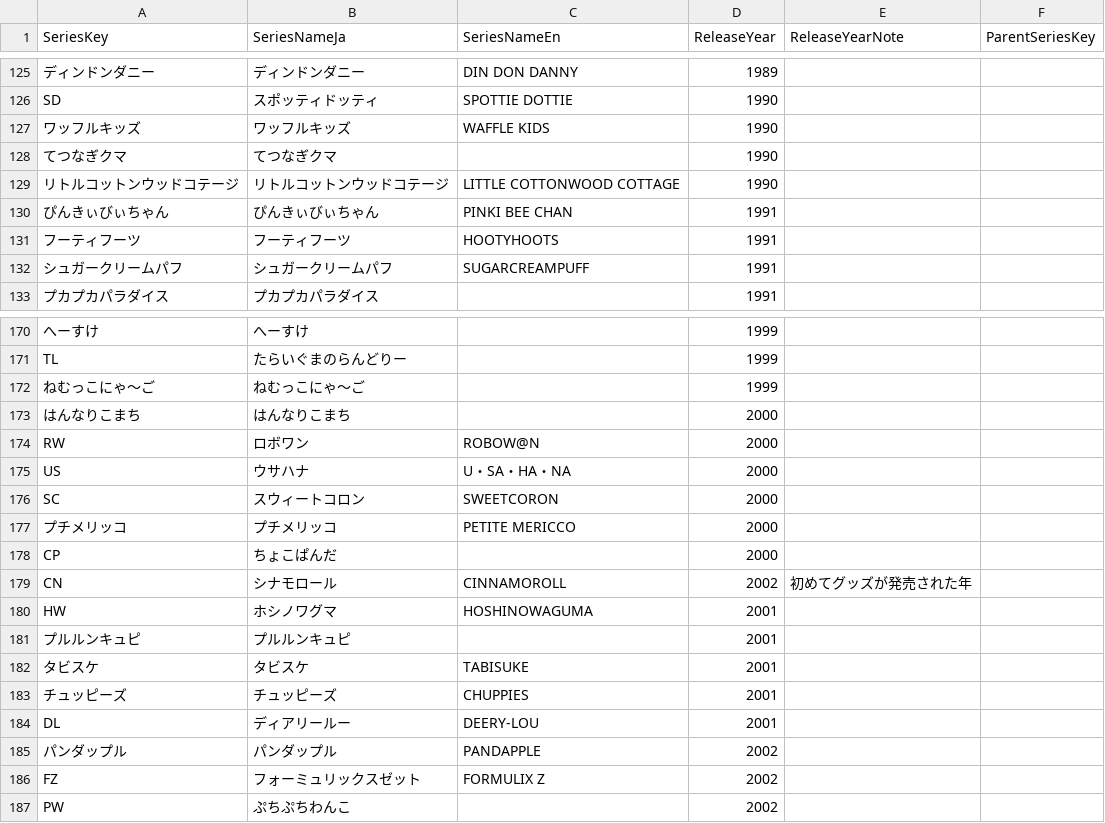
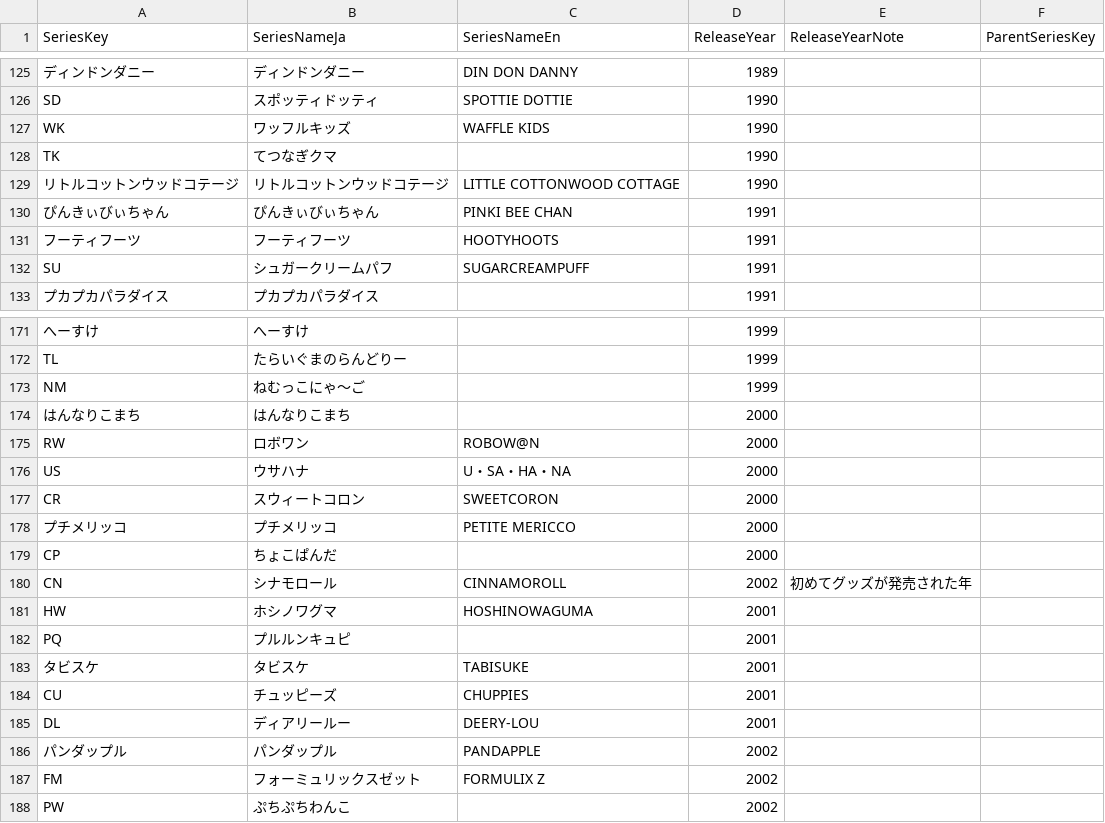
Before and after one commit to ohtake/birthday-calendar, a TSV file: data/sanrioSeries.tsv, drawn as a sheet; only a part is shown, gaps mark what is left out; addresses are those after the commit; the diff covers the shown part only; the diff names each change by its address in the sheet, - before the commit and + after, or states it on an @@ line.

```diff
--- a/data/sanrioSeries.tsv
+++ b/data/sanrioSeries.tsv
-A127 (SeriesKey): ワッフルキッズ
+A127 (SeriesKey): WK
-A128 (SeriesKey): てつなぎクマ
+A128 (SeriesKey): TK
-A132 (SeriesKey): シュガークリームパフ
+A132 (SeriesKey): SU
-A173 (SeriesKey): ねむっこにゃ〜ご
+A173 (SeriesKey): NM
-A177 (SeriesKey): SC
+A177 (SeriesKey): CR
-A182 (SeriesKey): プルルンキュピ
+A182 (SeriesKey): PQ
-A184 (SeriesKey): チュッピーズ
+A184 (SeriesKey): CU
-A187 (SeriesKey): FZ
+A187 (SeriesKey): FM
```
Also changed, not shown: 4 added rows and 25 edited cells elsewhere in this file, data/sanrio.tsv.
